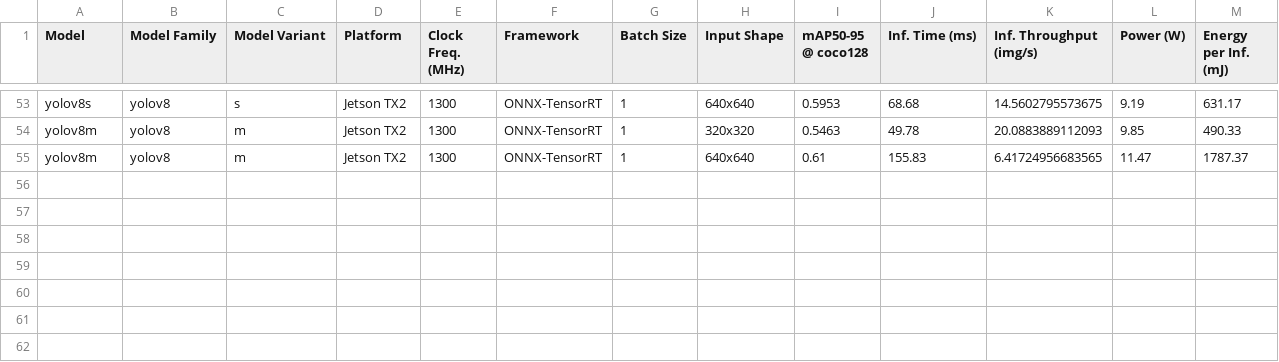
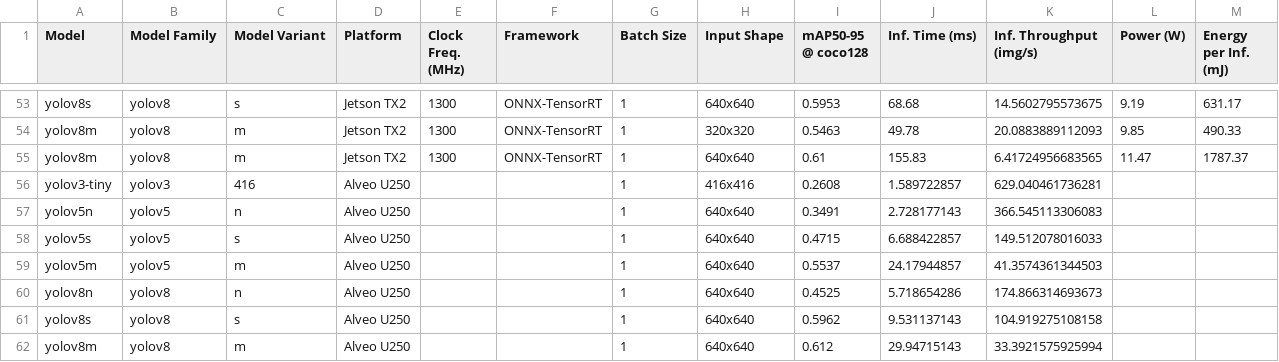
Before and after one commit to AlexMontgomerie/satay, a CSV file: plot_utils/Results_CPU_and_GPU.csv, drawn as a sheet; only a part is shown, gaps mark what is left out; the diff names each change by its address in the sheet, - before the commit and + after, or states it on an @@ line.

Commit message:
add Alveo u250 results on yolo_comparison

```diff
--- a/plot_utils/Results_CPU_and_GPU.csv
+++ b/plot_utils/Results_CPU_and_GPU.csv
+row 56: yolov3-tiny | yolov3 | 416 | Alveo U250 |  |  | 1 | 416x416 | 0.2608 | 1.589722857 | 629.040461736281
+row 57: yolov5n | yolov5 | n | Alveo U250 |  |  | 1 | 640x640 | 0.3491 | 2.728177143 | 366.545113306083
+row 58: yolov5s | yolov5 | s | Alveo U250 |  |  | 1 | 640x640 | 0.4715 | 6.688422857 | 149.512078016033
+row 59: yolov5m | yolov5 | m | Alveo U250 |  |  | 1 | 640x640 | 0.5537 | 24.17944857 | 41.3574361344503
+row 60: yolov8n | yolov8 | n | Alveo U250 |  |  | 1 | 640x640 | 0.4525 | 5.718654286 | 174.866314693673
+row 61: yolov8s | yolov8 | s | Alveo U250 |  |  | 1 | 640x640 | 0.5962 | 9.531137143 | 104.919275108158
+row 62: yolov8m | yolov8 | m | Alveo U250 |  |  | 1 | 640x640 | 0.612 | 29.94715143 | 33.3921575925994
```
Also changed, not shown: 1 other file.
